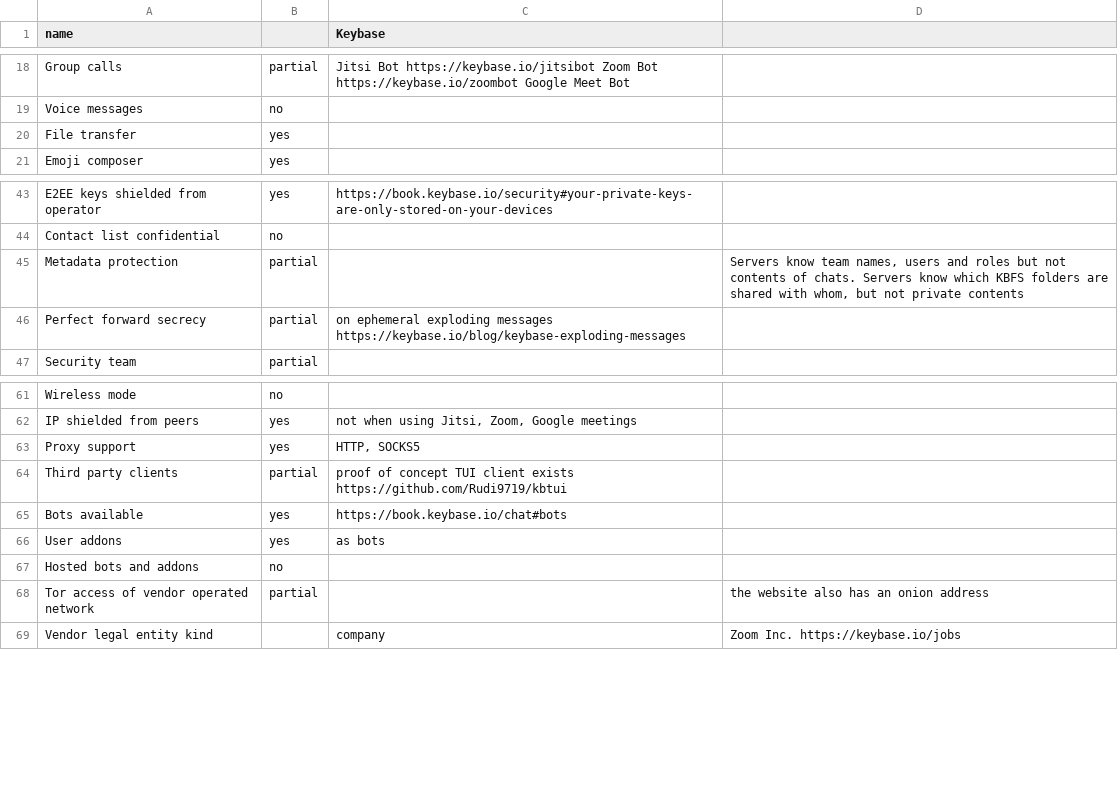
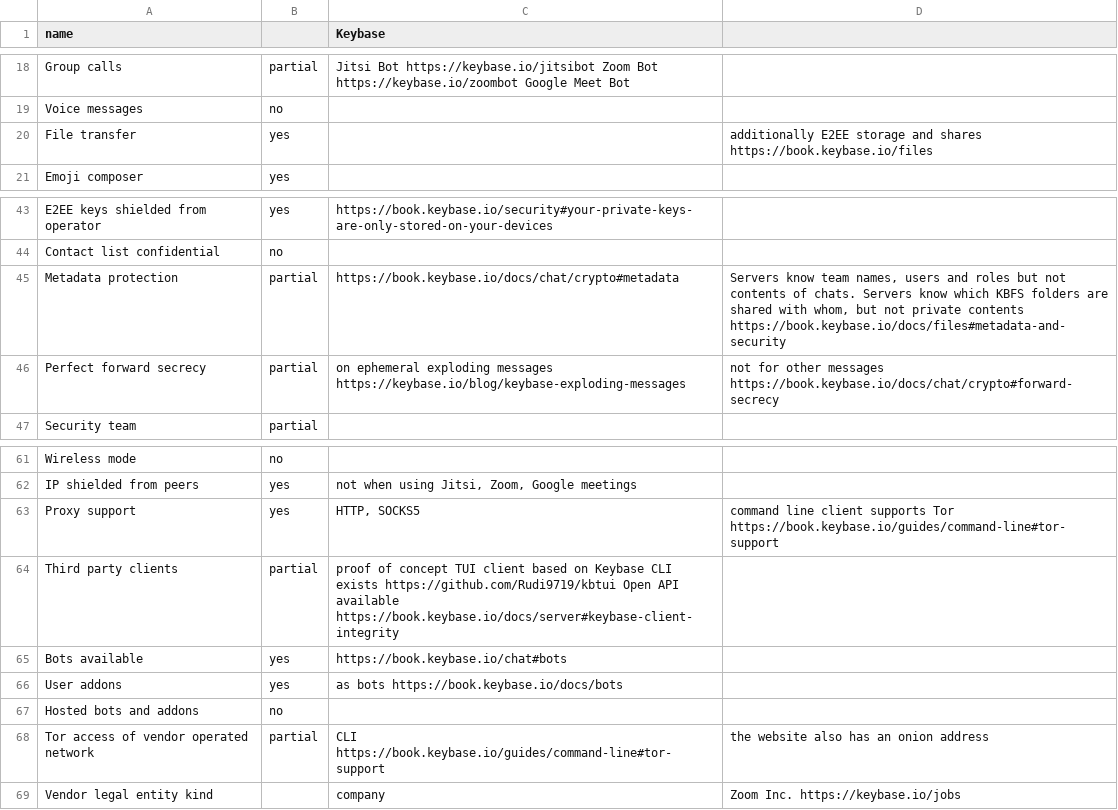
Before and after one commit to bkil/secuchart, a CSV file: data/keybase.csv, drawn as a sheet; only a part is shown, gaps mark what is left out.

Commit message:
Keybase docs references

```diff
--- a/data/keybase.csv
+++ b/data/keybase.csv
@@ -19,3 +19,3 @@ Group calls;partial;Jitsi Bot https://keybase.io/jitsibot Zoom Bot https://keyba
 Voice messages;no;;
-File transfer;yes;;
+File transfer;yes;;additionally E2EE storage and shares https://book.keybase.io/files
 Emoji composer;yes;;
@@ -44,4 +44,4 @@ E2EE keys shielded from operator;yes;https://book.keybase.io/security#your-priva
 Contact list confidential;no;;
-Metadata protection;partial;;Servers know team names, users and roles but not contents of chats. Servers know which KBFS folders are shared with whom, but not private contents
-Perfect forward secrecy;partial;on ephemeral exploding messages https://keybase.io/blog/keybase-exploding-messages;
+Metadata protection;partial;https://book.keybase.io/docs/chat/crypto#metadata;Servers know team names, users and roles but not contents of chats. Servers know which KBFS folders are shared with whom, but not private contents https://book.keybase.io/docs/files#metadata-and-security
+Perfect forward secrecy;partial;on ephemeral exploding messages https://keybase.io/blog/keybase-exploding-messages;not for other messages https://book.keybase.io/docs/chat/crypto#forward-secrecy
 Security team;partial;;
@@ -62,8 +62,8 @@ Wireless mode;no;;
 IP shielded from peers;yes;not when using Jitsi, Zoom, Google meetings;
-Proxy support;yes;HTTP, SOCKS5;
-Third party clients;partial;proof of concept TUI client exists https://github.com/Rudi9719/kbtui;
+Proxy support;yes;HTTP, SOCKS5;command line client supports Tor https://book.keybase.io/guides/command-line#tor-support
+Third party clients;partial;proof of concept TUI client based on Keybase CLI exists https://github.com/Rudi9719/kbtui Open API available https://book.keybase.io/docs/server#keybase-client-integrity;
 Bots available;yes;https://book.keybase.io/chat#bots;
-User addons;yes;as bots;
+User addons;yes;as bots https://book.keybase.io/docs/bots;
 Hosted bots and addons;no;;
-Tor access of vendor operated network;partial;;the website also has an onion address
+Tor access of vendor operated network;partial;CLI https://book.keybase.io/guides/command-line#tor-support;the website also has an onion address
 Vendor legal entity kind;;company;Zoom Inc. https://keybase.io/jobs
```
